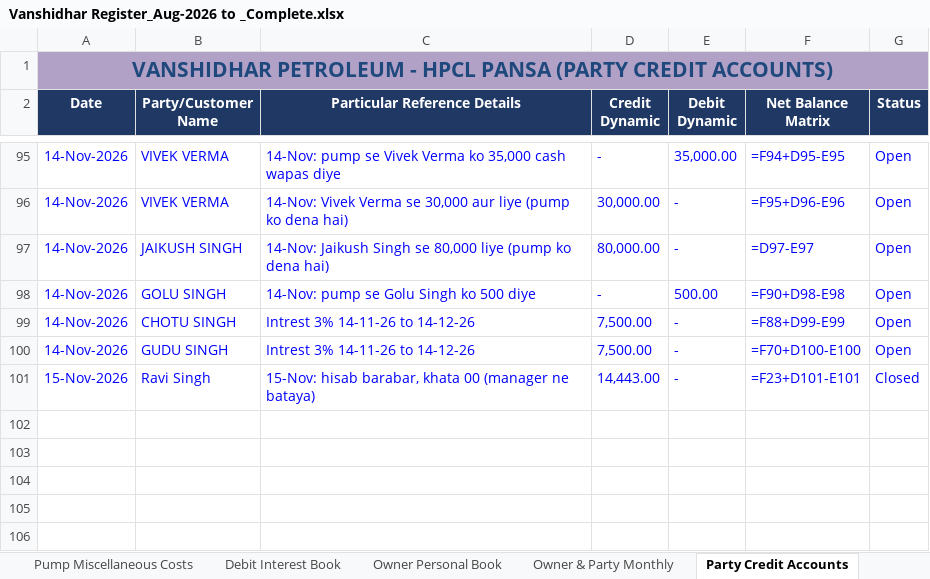
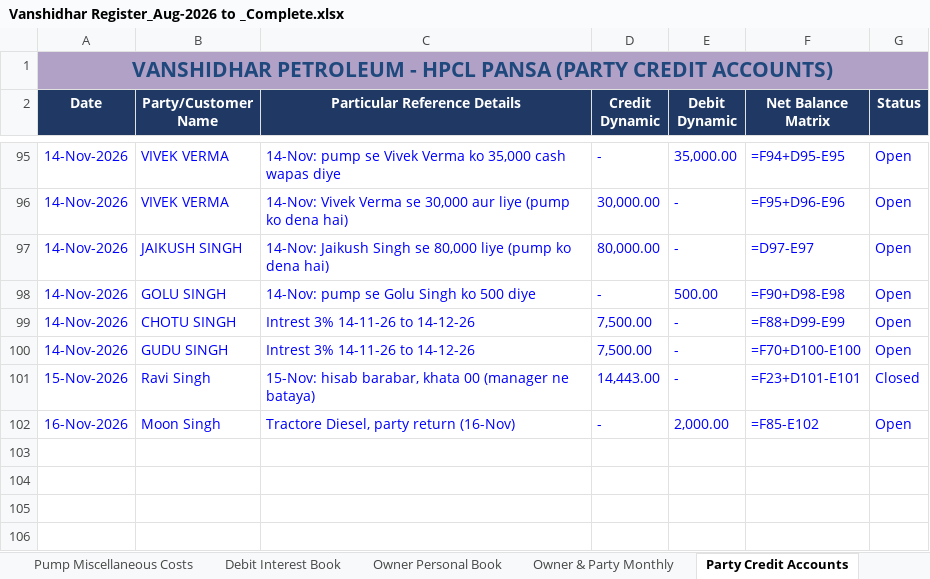
Before and after one commit to vanshidharpetroleum-hue/VANSHIDHAR-PETROLEUM-HPCL-PORTAL-01, an Excel workbook: Vanshidhar Register_Aug-2026 to _Complete.xlsx, sheet Party Credit Accounts, drawn as a sheet; only a part is shown, gaps mark what is left out; values as stored, in another font and other column widths than the file's, no borders; formulas without a stored value are shown as written; charts and pictures not drawn; the diff names each change by its address in the sheet, - before the commit and + after, or states it on an @@ line.

```diff
--- a/Vanshidhar Register_Aug-2026 to _Complete.xlsx (sheet Party Credit Accounts)
+++ b/Vanshidhar Register_Aug-2026 to _Complete.xlsx (sheet Party Credit Accounts)
-row 102: (empty)
+row 102: 16-Nov-2026 | Moon Singh | Tractore Diesel, party return (16-Nov) | - | 2,000.00 | =F85-E102 | Open
```
Also changed, not shown: 6 other files.
